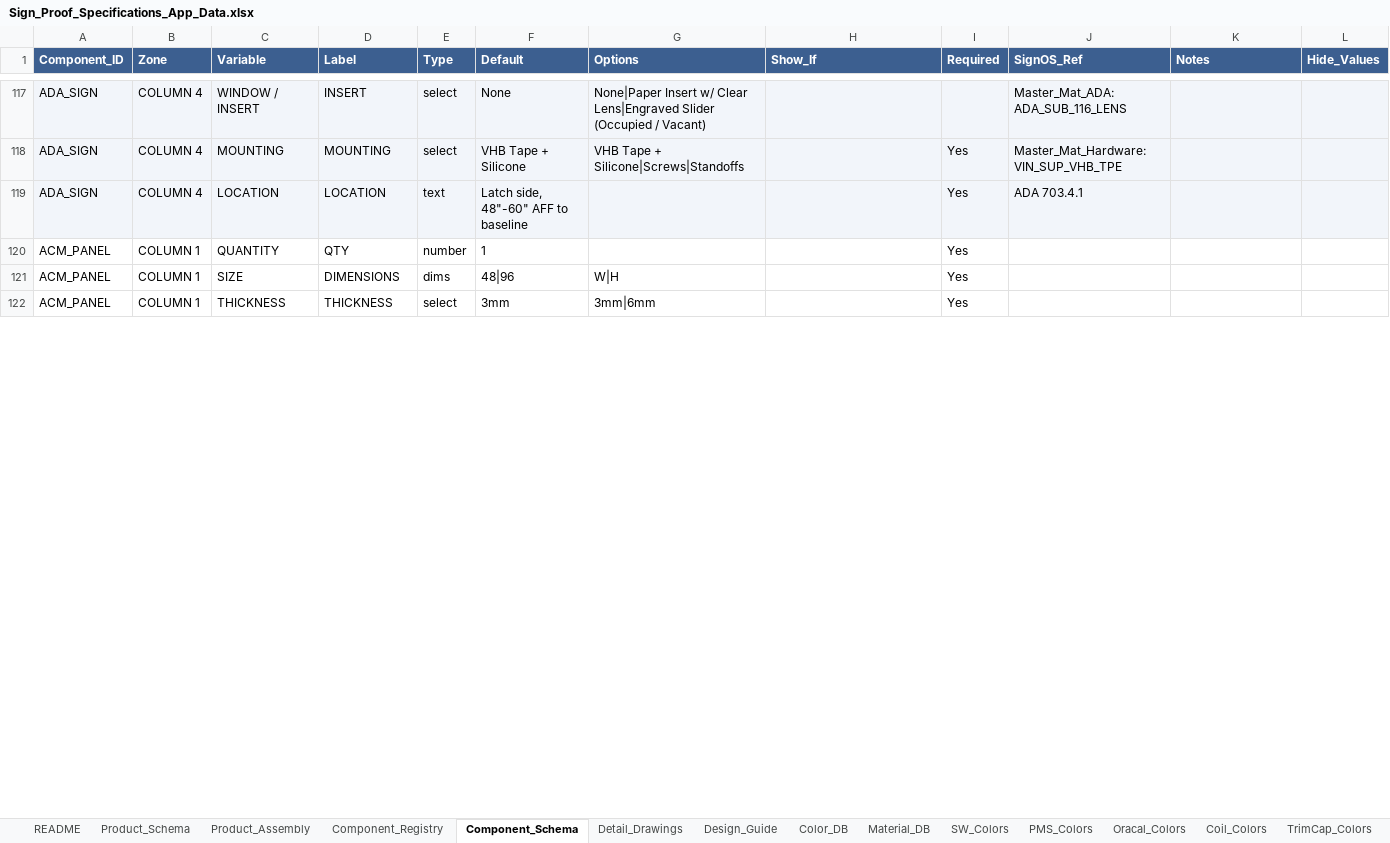
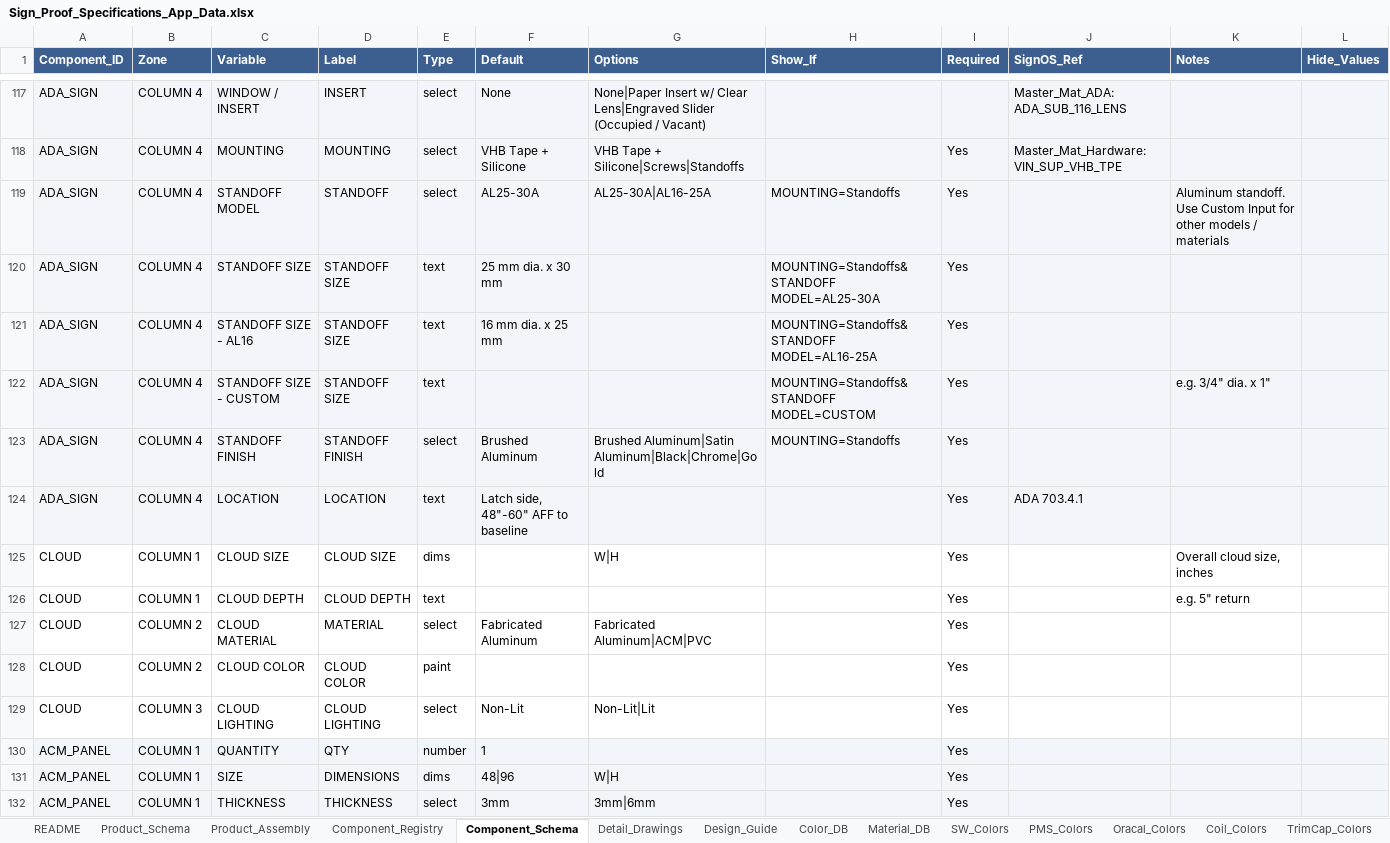
Before and after one commit to The-Sign-Store/Proof-Generation-Tool, an Excel workbook: 1_Google_Sheet/Sign_Proof_Specifications_App_Data.xlsx, sheet Component_Schema, drawn as a sheet; only a part is shown, gaps mark what is left out; values as stored, in another font and other column widths than the file's, no borders; addresses are those after the commit; the diff covers the shown part only; the diff names each change by its address in the sheet, - before the commit and + after, or states it on an @@ line.

```diff
--- a/1_Google_Sheet/Sign_Proof_Specifications_App_Data.xlsx (sheet Component_Schema)
+++ b/1_Google_Sheet/Sign_Proof_Specifications_App_Data.xlsx (sheet Component_Schema)
+row 119: ADA_SIGN | COLUMN 4 | STANDOFF MODEL | STANDOFF | select | AL25-30A | AL25-30A|AL16-25A | MOUNTING=Standoffs | Yes |  | Aluminum standoff. Use Custom Input for other models / materials
+row 120: ADA_SIGN | COLUMN 4 | STANDOFF SIZE | STANDOFF SIZE | text | 25 mm dia. x 30 mm |  | MOUNTING=Standoffs&STANDOFF MODEL=AL25-30A | Yes
+row 121: ADA_SIGN | COLUMN 4 | STANDOFF SIZE - AL16 | STANDOFF SIZE | text | 16 mm dia. x 25 mm |  | MOUNTING=Standoffs&STANDOFF MODEL=AL16-25A | Yes
+row 122: ADA_SIGN | COLUMN 4 | STANDOFF SIZE - CUSTOM | STANDOFF SIZE | text |  |  | MOUNTING=Standoffs&STANDOFF MODEL=CUSTOM | Yes |  | e.g. 3/4" dia. x 1"
+row 123: ADA_SIGN | COLUMN 4 | STANDOFF FINISH | STANDOFF FINISH | select | Brushed Aluminum | Brushed Aluminum|Satin Aluminum|Black|Chrome|Gold | MOUNTING=Standoffs | Yes
+row 125: CLOUD | COLUMN 1 | CLOUD SIZE | CLOUD SIZE | dims |  | W|H |  | Yes |  | Overall cloud size, inches
+row 126: CLOUD | COLUMN 1 | CLOUD DEPTH | CLOUD DEPTH | text |  |  |  | Yes |  | e.g. 5" return
+row 127: CLOUD | COLUMN 2 | CLOUD MATERIAL | MATERIAL | select | Fabricated Aluminum | Fabricated Aluminum|ACM|PVC |  | Yes
+row 128: CLOUD | COLUMN 2 | CLOUD COLOR | CLOUD COLOR | paint |  |  |  | Yes
+row 129: CLOUD | COLUMN 3 | CLOUD LIGHTING | CLOUD LIGHTING | select | Non-Lit | Non-Lit|Lit |  | Yes
-A130:L132 fill: none
+A130:L132 fill: #F2F5FA
```
Also changed, not shown: 21 added rows, 6 edited cells and cell formats elsewhere in this sheet, sheet Product_Assembly, sheet Component_Registry, sheet README, 11 other files.
